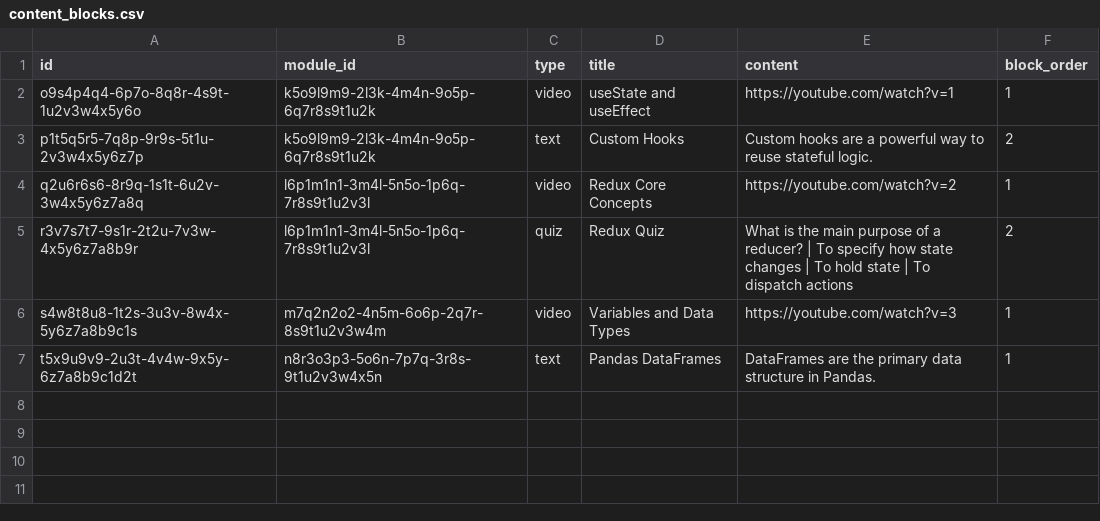
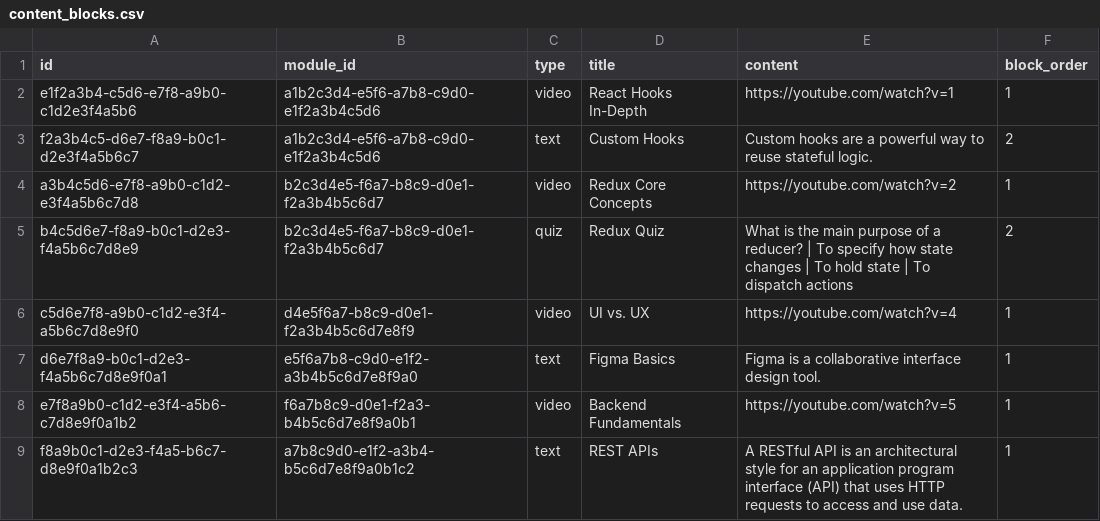
Before and after one commit to sihcareerbridge-ui/studio, a CSV file: supabase/seed_data/content_blocks.csv, drawn as a sheet.

```diff
--- a/supabase/seed_data/content_blocks.csv
+++ b/supabase/seed_data/content_blocks.csv
@@ -1,7 +1,9 @@
 id,module_id,type,title,content,block_order
-"o9s4p4q4-6p7o-8q8r-4s9t-1u2v3w4x5y6o","k5o9l9m9-2l3k-4m4n-9o5p-6q7r8s9t1u2k","video","useState and useEffect","https://youtube.com/watch?v=1",1
-"p1t5q5r5-7q8p-9r9s-5t1u-2v3w4x5y6z7p","k5o9l9m9-2l3k-4m4n-9o5p-6q7r8s9t1u2k","text","Custom Hooks","Custom hooks are a powerful way to reuse stateful logic.",2
-"q2u6r6s6-8r9q-1s1t-6u2v-3w4x5y6z7a8q","l6p1m1n1-3m4l-5n5o-1p6q-7r8s9t1u2v3l","video","Redux Core Concepts","https://youtube.com/watch?v=2",1
-"r3v7s7t7-9s1r-2t2u-7v3w-4x5y6z7a8b9r","l6p1m1n1-3m4l-5n5o-1p6q-7r8s9t1u2v3l","quiz","Redux Quiz","What is the main purpose of a reducer? | To specify how state changes | To hold state | To dispatch actions",2
-"s4w8t8u8-1t2s-3u3v-8w4x-5y6z7a8b9c1s","m7q2n2o2-4n5m-6o6p-2q7r-8s9t1u2v3w4m","video","Variables and Data Types","https://youtube.com/watch?v=3",1
-"t5x9u9v9-2u3t-4v4w-9x5y-6z7a8b9c1d2t","n8r3o3p3-5o6n-7p7q-3r8s-9t1u2v3w4x5n","text","Pandas DataFrames","DataFrames are the primary data structure in Pandas.",1
+e1f2a3b4-c5d6-e7f8-a9b0-c1d2e3f4a5b6,a1b2c3d4-e5f6-a7b8-c9d0-e1f2a3b4c5d6,video,React Hooks In-Depth,"https://youtube.com/watch?v=1",1
+f2a3b4c5-d6e7-f8a9-b0c1-d2e3f4a5b6c7,a1b2c3d4-e5f6-a7b8-c9d0-e1f2a3b4c5d6,text,Custom Hooks,"Custom hooks are a powerful way to reuse stateful logic.",2
+a3b4c5d6-e7f8-a9b0-c1d2-e3f4a5b6c7d8,b2c3d4e5-f6a7-b8c9-d0e1-f2a3b4b5c6d7,video,Redux Core Concepts,"https://youtube.com/watch?v=2",1
+b4c5d6e7-f8a9-b0c1-d2e3-f4a5b6c7d8e9,b2c3d4e5-f6a7-b8c9-d0e1-f2a3b4b5c6d7,quiz,Redux Quiz,"What is the main purpose of a reducer? | To specify how state changes | To hold state | To dispatch actions",2
+c5d6e7f8-a9b0-c1d2-e3f4-a5b6c7d8e9f0,d4e5f6a7-b8c9-d0e1-f2a3b4b5c6d7e8f9,video,UI vs. UX,"https://youtube.com/watch?v=4",1
+d6e7f8a9-b0c1-d2e3-f4a5b6c7d8e9f0a1,e5f6a7b8-c9d0-e1f2-a3b4b5c6d7e8f9a0,text,Figma Basics,"Figma is a collaborative interface design tool.",1
+e7f8a9b0-c1d2-e3f4-a5b6-c7d8e9f0a1b2,f6a7b8c9-d0e1-f2a3-b4b5c6d7e8f9a0b1,video,Backend Fundamentals,"https://youtube.com/watch?v=5",1
+f8a9b0c1-d2e3-f4a5-b6c7-d8e9f0a1b2c3,a7b8c9d0-e1f2-a3b4-b5c6d7e8f9a0b1c2,text,REST APIs,"A RESTful API is an architectural style for an application program interface (API) that uses HTTP requests to access and use data.",1
```
Also changed, not shown: supabase/seed_data/course_modules.csv, supabase/seed_data/courses.csv, 5 other files.
